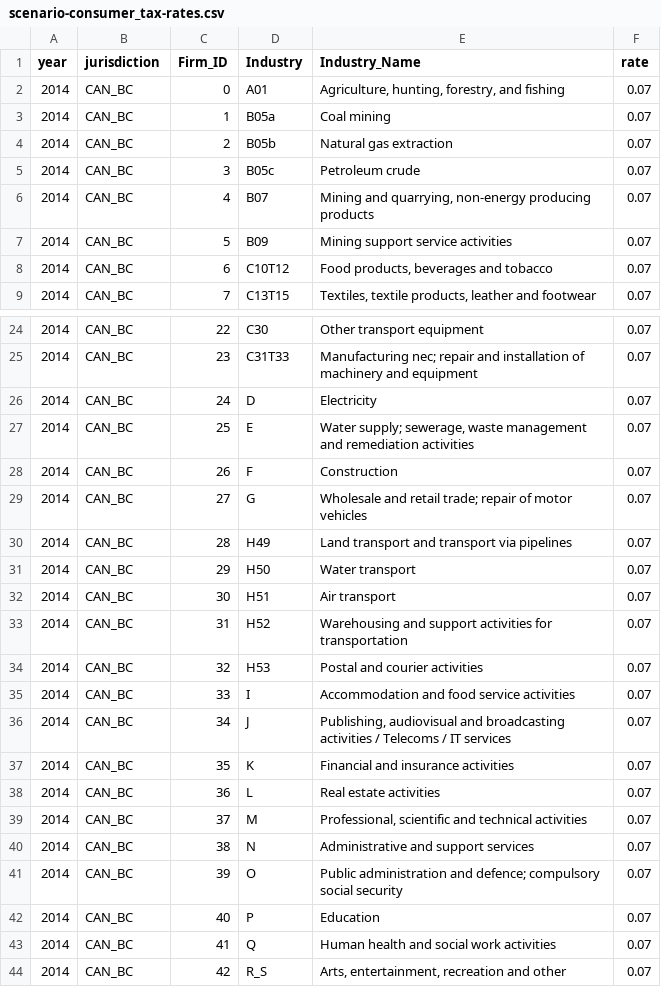
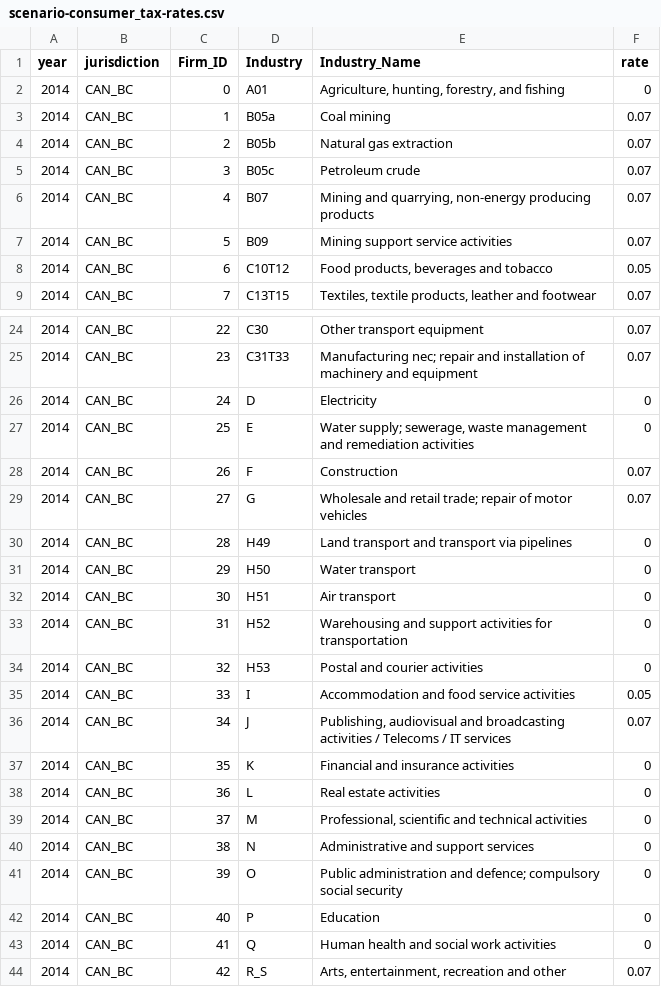
Before and after one commit to bcgov/macroabm-ca, a CSV file: scenarios/input/scenario_1/scenario-consumer_tax-rates.csv, drawn as a sheet; only a part is shown, gaps mark what is left out.

Commit message:
Prototyped optional firm consumption tax to represent a VAT (more work needed but basic structure works)

```diff
--- a/scenarios/input/scenario_1/scenario-consumer_tax-rates.csv
+++ b/scenarios/input/scenario_1/scenario-consumer_tax-rates.csv
@@ -1,3 +1,3 @@
 year,jurisdiction,Firm_ID,Industry,Industry_Name,rate
-2014,CAN_BC,0,A01,"Agriculture, hunting, forestry, and fishing",0.07
+2014,CAN_BC,0,A01,"Agriculture, hunting, forestry, and fishing",0
 2014,CAN_BC,1,B05a,Coal mining,0.07
@@ -7,3 +7,3 @@ year,jurisdiction,Firm_ID,Industry,Industry_Name,rate
 2014,CAN_BC,5,B09,Mining support service activities,0.07
-2014,CAN_BC,6,C10T12,"Food products, beverages and tobacco",0.07
+2014,CAN_BC,6,C10T12,"Food products, beverages and tobacco",0.05
 2014,CAN_BC,7,C13T15,"Textiles, textile products, leather and footwear",0.07
@@ -25,20 +25,20 @@ year,jurisdiction,Firm_ID,Industry,Industry_Name,rate
 2014,CAN_BC,23,C31T33,Manufacturing nec; repair and installation of machinery and equipment,0.07
-2014,CAN_BC,24,D,Electricity,0.07
-2014,CAN_BC,25,E,"Water supply; sewerage, waste management and remediation activities",0.07
+2014,CAN_BC,24,D,Electricity,0
+2014,CAN_BC,25,E,"Water supply; sewerage, waste management and remediation activities",0
 2014,CAN_BC,26,F,Construction,0.07
 2014,CAN_BC,27,G,Wholesale and retail trade; repair of motor vehicles,0.07
-2014,CAN_BC,28,H49,Land transport and transport via pipelines,0.07
-2014,CAN_BC,29,H50,Water transport,0.07
-2014,CAN_BC,30,H51,Air transport,0.07
-2014,CAN_BC,31,H52,Warehousing and support activities for transportation,0.07
-2014,CAN_BC,32,H53,Postal and courier activities,0.07
-2014,CAN_BC,33,I,Accommodation and food service activities,0.07
+2014,CAN_BC,28,H49,Land transport and transport via pipelines,0
+2014,CAN_BC,29,H50,Water transport,0
+2014,CAN_BC,30,H51,Air transport,0
+2014,CAN_BC,31,H52,Warehousing and support activities for transportation,0
+2014,CAN_BC,32,H53,Postal and courier activities,0
+2014,CAN_BC,33,I,Accommodation and food service activities,0.05
 2014,CAN_BC,34,J,"Publishing, audiovisual and broadcasting activities / Telecoms / IT services",0.07
-2014,CAN_BC,35,K,Financial and insurance activities,0.07
-2014,CAN_BC,36,L,Real estate activities,0.07
-2014,CAN_BC,37,M,"Professional, scientific and technical activities",0.07
-2014,CAN_BC,38,N,Administrative and support services,0.07
-2014,CAN_BC,39,O,Public administration and defence; compulsory social security,0.07
-2014,CAN_BC,40,P,Education,0.07
-2014,CAN_BC,41,Q,Human health and social work activities,0.07
+2014,CAN_BC,35,K,Financial and insurance activities,0
+2014,CAN_BC,36,L,Real estate activities,0
+2014,CAN_BC,37,M,"Professional, scientific and technical activities",0
+2014,CAN_BC,38,N,Administrative and support services,0
+2014,CAN_BC,39,O,Public administration and defence; compulsory social security,0
+2014,CAN_BC,40,P,Education,0
+2014,CAN_BC,41,Q,Human health and social work activities,0
 2014,CAN_BC,42,R_S,"Arts, entertainment, recreation and other",0.07
```
Also changed, not shown: scenarios/input/scenario_2/scenario-consumer_tax-rates.csv, 13 other files.
